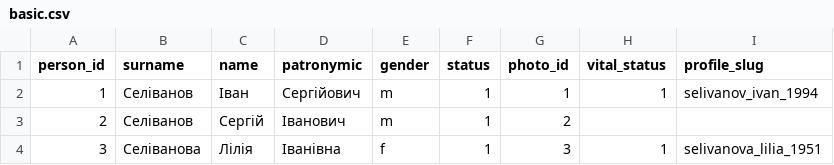
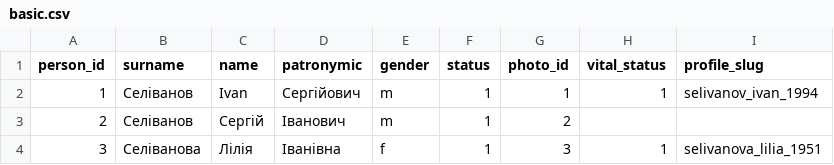
Before and after one commit to John7794/geneo, a CSV file: data/db/uk/basic.csv, drawn as a sheet; only a part is shown.

```diff
--- a/data/db/uk/basic.csv
+++ b/data/db/uk/basic.csv
@@ -1,3 +1,3 @@
 person_id,surname,name,patronymic,gender,status,photo_id,vital_status,profile_slug
-1,Селіванов,Іван,Сергійович,m,1,1,1,selivanov_ivan_1994
+1,Селіванов,Ivan,Сергійович,m,1,1,1,selivanov_ivan_1994
 2,Селіванов,Сергій,Іванович,m,1,2,,
```
Also changed, not shown: 2 other files.
